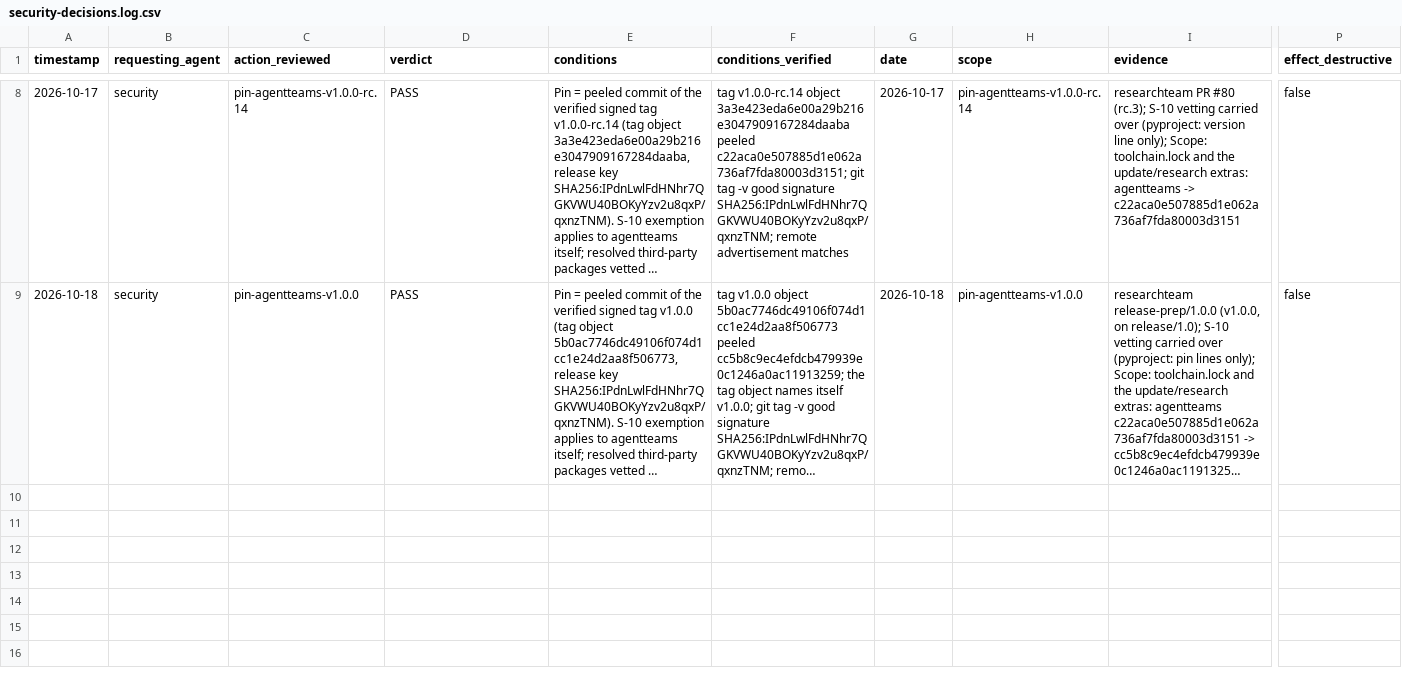
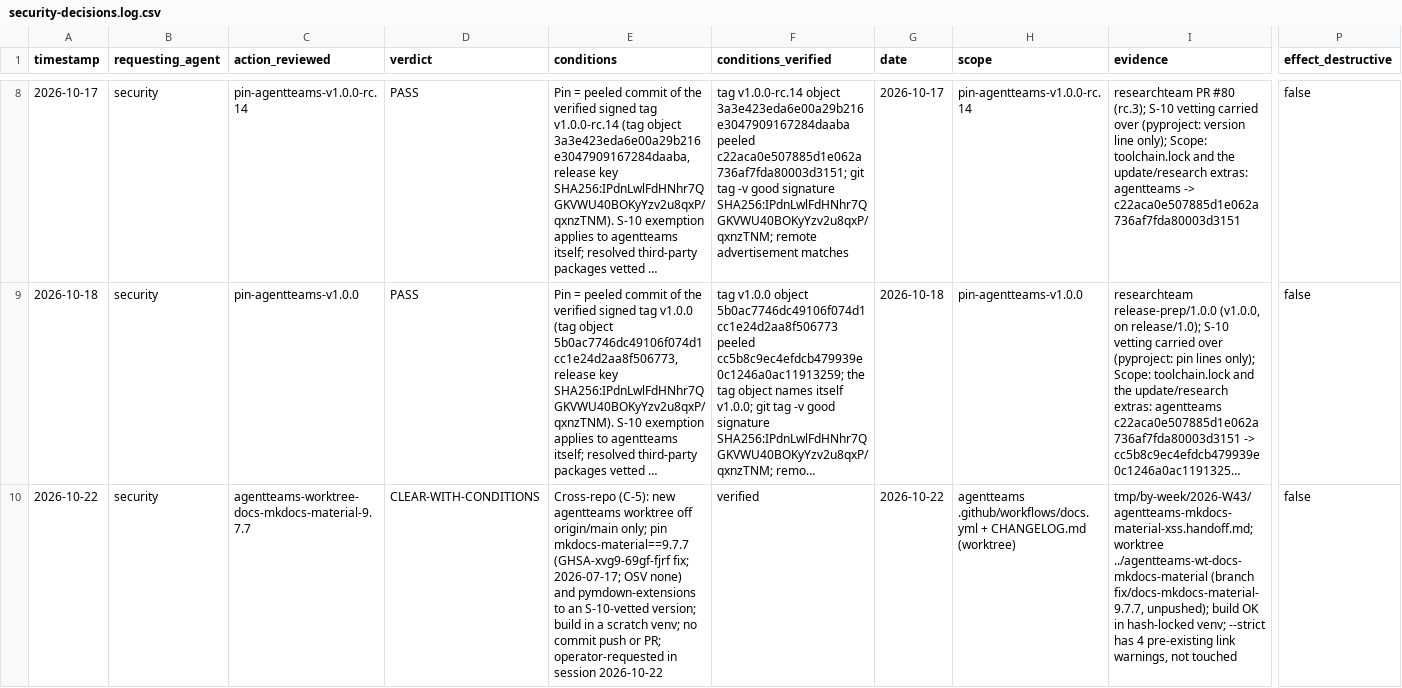
Before and after one commit to jlcatonjr/researchteam, a CSV file: .github/agents/references/security-decisions.log.csv, drawn as a sheet; only a part is shown, gaps mark what is left out; long unchanged cells end in …; rows hold the shown columns only; the diff names each change by its address in the sheet, - before the commit and + after, or states it on an @@ line.

```diff
--- a/.github/agents/references/security-decisions.log.csv
+++ b/.github/agents/references/security-decisions.log.csv
+row 10: 2026-10-22 | security | agentteams-worktree-docs-mkdocs-material-9.7.7 | CLEAR-WITH-CONDITIONS | Cross-repo (C-5): new agentteams worktree off origin/main only; pin mkdocs-material==9.7.7 (GHSA-xvg9-69gf-fjrf fix; 2026-07-17; OSV none) and pymdown-extensions to an S-10-vetted version; build in a scratch venv; no commit push or PR; operator-requested in session 2026-10-22 | verified | 2026-10-22 | agentteams .github/workflows/docs.yml + CHANGELOG.md (worktree) | tmp/by-week/2026-W43/agentteams-mkdocs-material-xss.handoff.md; worktree ../agentteams-wt-docs-mkdocs-material (branch fix/docs-mkdocs-material-9.7.7, unpushed); build OK in hash-locked venv; --strict has 4 pre-existing link warnings, not touched | false
```
Also changed, not shown: 51 other files.
